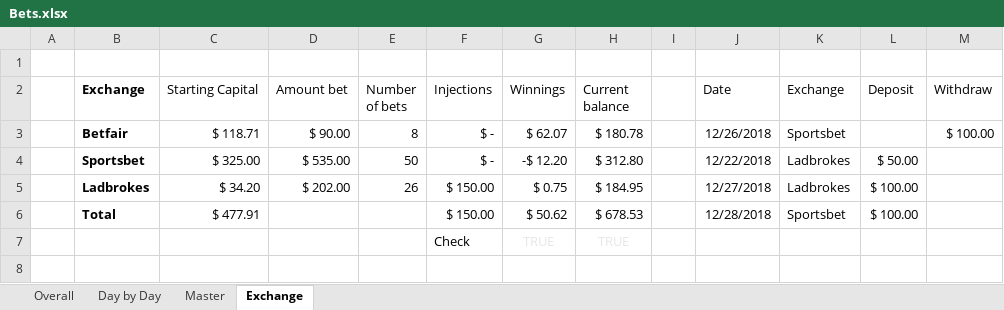
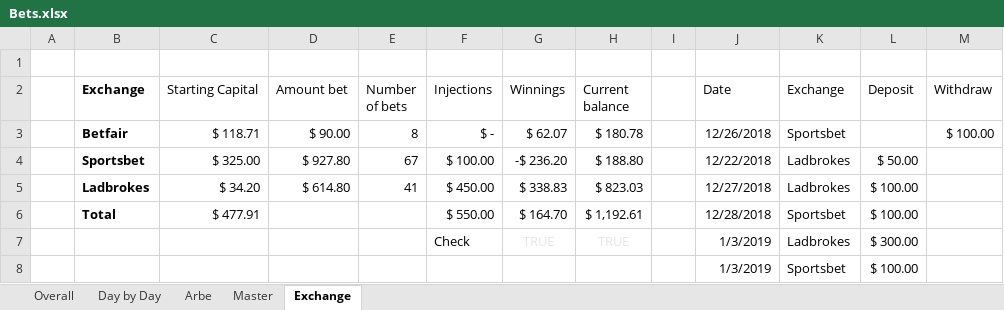
Before and after one commit to johnny-wong/nba_stats, an Excel workbook: Bets.xlsx, sheet Exchange, drawn as a sheet; values as stored, in another font and other column widths than the file's, no borders; conditional formats not drawn; the diff names each change by its address in the sheet, - before the commit and + after, or states it on an @@ line.

```diff
--- a/Bets.xlsx (sheet Exchange)
+++ b/Bets.xlsx (sheet Exchange)
+sheet tab: Arbe
-D4 (Amount bet): $ 535.00
+D4 (Amount bet): $ 927.80
-E4 (Number of bets): 50
+E4 (Number of bets): 67
-F4 (Injections): $ -
+F4 (Injections): $ 100.00
-G4 (Winnings): -$ 12.20
+G4 (Winnings): -$ 236.20
-H4 (Current balance): $ 312.80
+H4 (Current balance): $ 188.80
-D5 (Amount bet): $ 202.00
+D5 (Amount bet): $ 614.80
-E5 (Number of bets): 26
+E5 (Number of bets): 41
-F5 (Injections): $ 150.00
+F5 (Injections): $ 450.00
-G5 (Winnings): $ 0.75
+G5 (Winnings): $ 338.83
-H5 (Current balance): $ 184.95
+H5 (Current balance): $ 823.03
-F6 (Injections): $ 150.00
+F6 (Injections): $ 550.00
-G6 (Winnings): $ 50.62
+G6 (Winnings): $ 164.70
-H6 (Current balance): $ 678.53
+H6 (Current balance): $ 1,192.61
-J7 (Date): (empty)
+J7 (Date): 1/3/2019
-K7 (Exchange): (empty)
+K7 (Exchange): Ladbrokes
-L7 (Deposit): (empty)
+L7 (Deposit): $ 300.00
+row 8:  |  |  |  |  |  |  |  |  | 1/3/2019 | Sportsbet | $ 100.00
```
Also changed, not shown: sheet Master, sheet Overall, sheet Day by Day, formulas that keep their value, charts or pictures.
